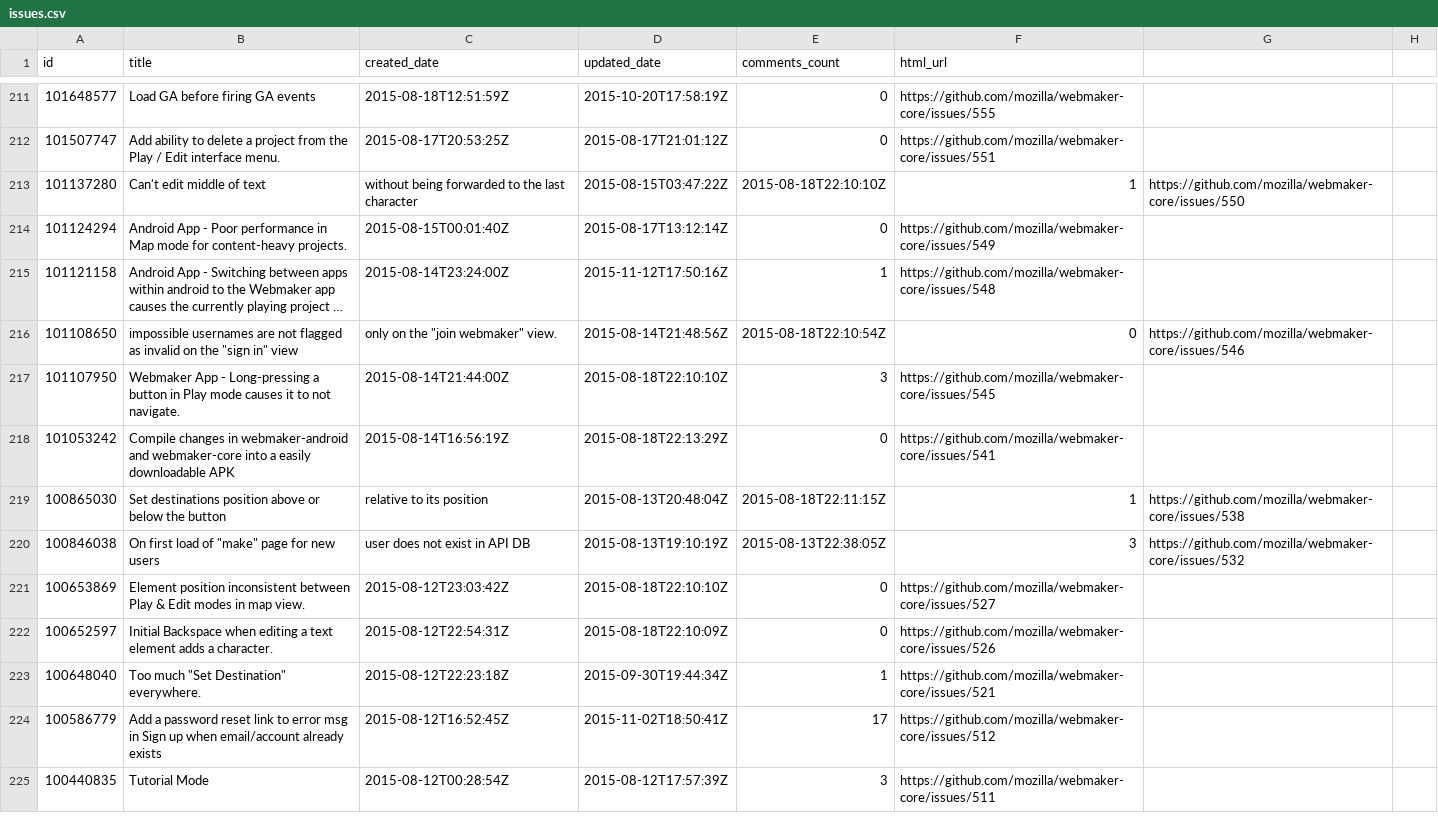
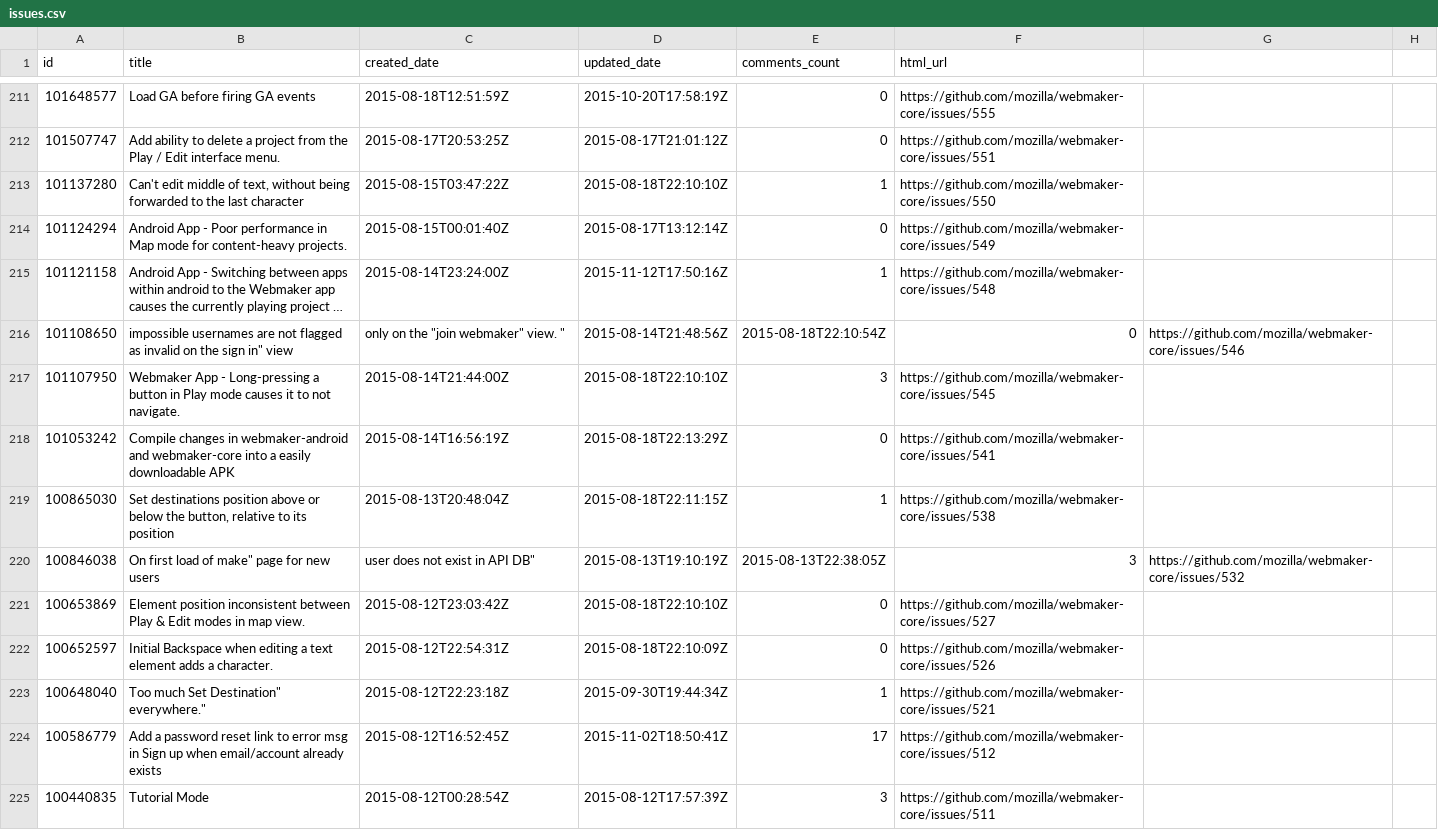
Before and after one commit to adamlofting/dashboard-zero, a CSV file: data/issues.csv, drawn as a sheet; only a part is shown, gaps mark what is left out; long unchanged cells end in …; the diff covers the shown part only; the diff names each change by its address in the sheet, - before the commit and + after, or states it on an @@ line.

Commit message:
quoting the title

```diff
--- a/data/issues.csv
+++ b/data/issues.csv
-B213 (title): …middle of text
+B213 (title): …middle of text, without being forwarded to the last character
-C213 (created_date): without being forwarded to the last character
+C213 (created_date): 2015-08-15T03:47:22Z
-D213 (updated_date): 2015-08-15T03:47:22Z
+D213 (updated_date): 2015-08-18T22:10:10Z
-E213 (comments_count): 2015-08-18T22:10:10Z
+E213 (comments_count): 1
-F213 (html_url): 1
+F213 (html_url): https://github.com/mozilla/webmaker-core/issues/550
-G213: https://github.com/mozilla/webmaker-core/issues/550
+G213: (empty)
-B216 (title): …on the "sign in" view
+B216 (title): …on the sign in" view
-C216 (created_date): only on the "join webmaker" view.
+C216 (created_date): only on the "join webmaker" view. "
-B219 (title): …below the button
+B219 (title): …below the button, relative to its position
-C219 (created_date): relative to its position
+C219 (created_date): 2015-08-13T20:48:04Z
-D219 (updated_date): 2015-08-13T20:48:04Z
+D219 (updated_date): 2015-08-18T22:11:15Z
-E219 (comments_count): 2015-08-18T22:11:15Z
+E219 (comments_count): 1
-F219 (html_url): 1
+F219 (html_url): https://github.com/mozilla/webmaker-core/issues/538
-G219: https://github.com/mozilla/webmaker-core/issues/538
+G219: (empty)
-B220 (title): On first load of "make" page for new users
+B220 (title): On first load of make" page for new users
-C220 (created_date): user does not exist in API DB
+C220 (created_date): user does not exist in API DB"
-B223 (title): Too much "Set Destination" everywhere.
+B223 (title): Too much Set Destination" everywhere."
```
Also changed, not shown: 168 edited cells elsewhere in this file, 1 other file.
